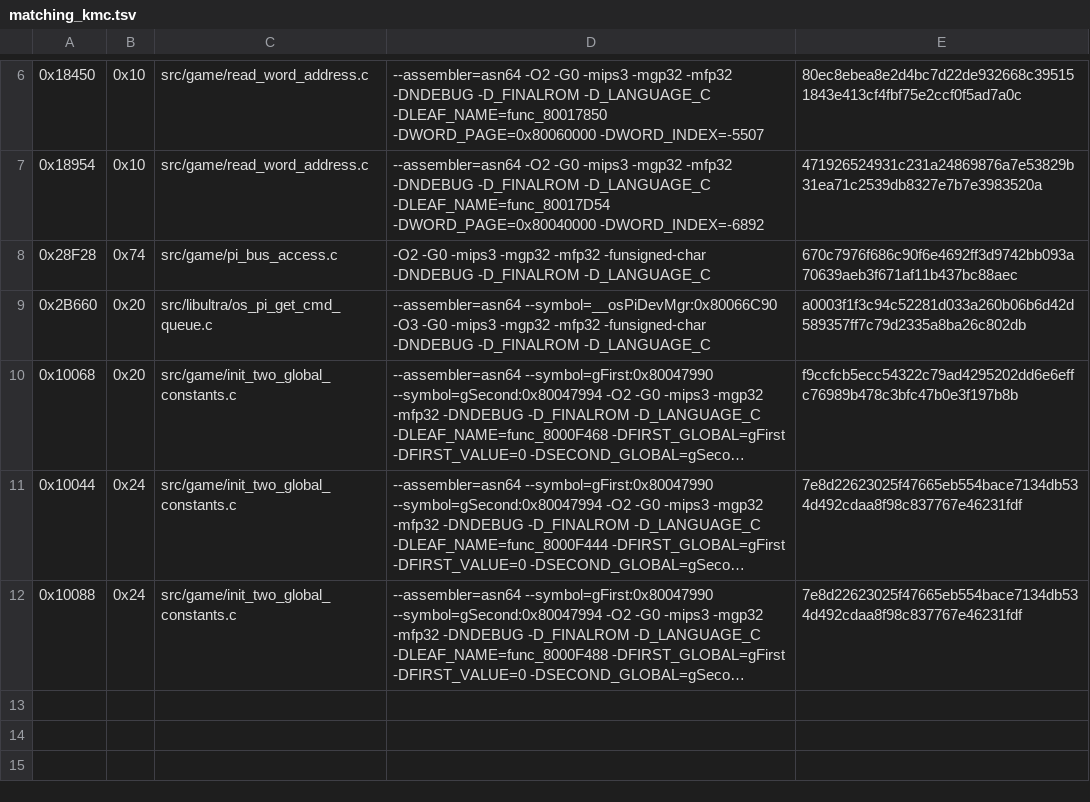
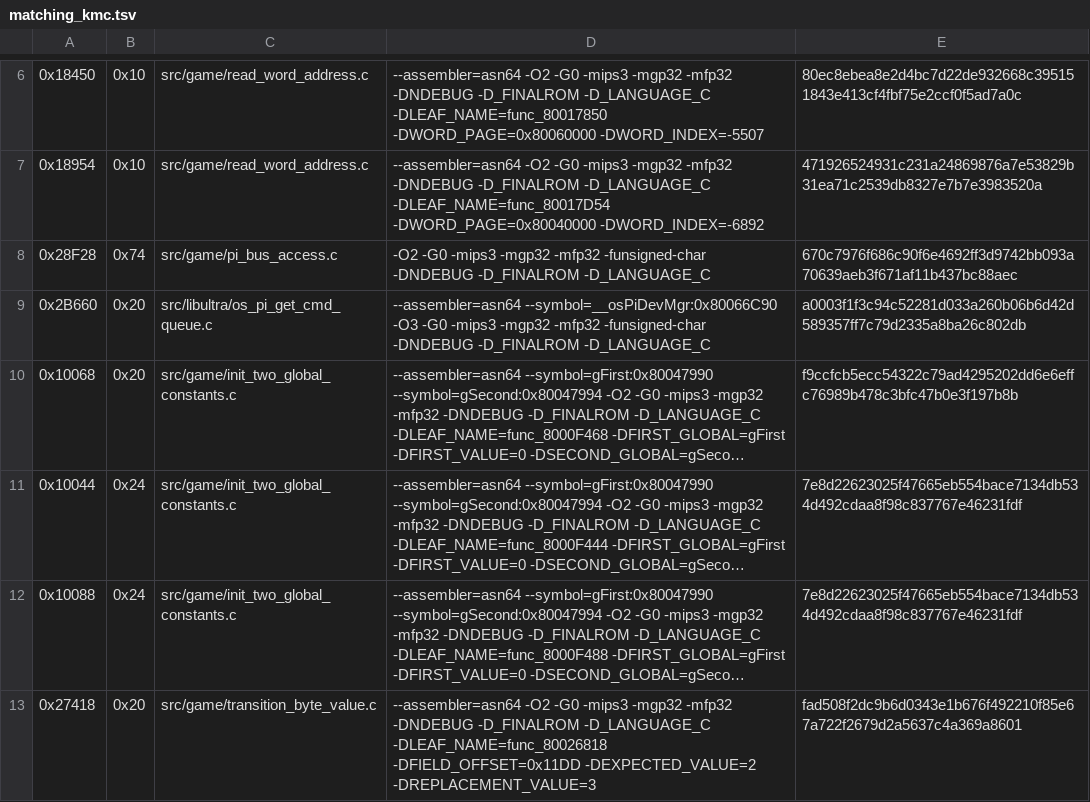
Before and after one commit to TheGh0stShip/Sydney-2000-N64-Prototype, a TSV file: config/matching_kmc.tsv, drawn as a sheet; only a part is shown, gaps mark what is left out; long unchanged cells end in …; the diff names each change by its address in the sheet, - before the commit and + after, or states it on an @@ line.

Commit message:
Match conditional byte state transition

```diff
--- a/config/matching_kmc.tsv
+++ b/config/matching_kmc.tsv
+row 13: 0x27418 | 0x20 | src/game/transition_byte_value.c | --assembler=asn64 -O2 -G0 -mips3 -mgp32 -mfp32 -DNDEBUG -D_FINALROM -D_LANGUAGE_C -DLEAF_NAME=func_80026818 -DFIELD_OFFSET=0x11DD -DEXPECTED_VALUE=2 -DREPLACEMENT_VALUE=3 | fad508f2dc9b6d0343e1b676f492210f85e67a722f2679d2a5637c4a369a8601
```
Also changed, not shown: 2 other files.
